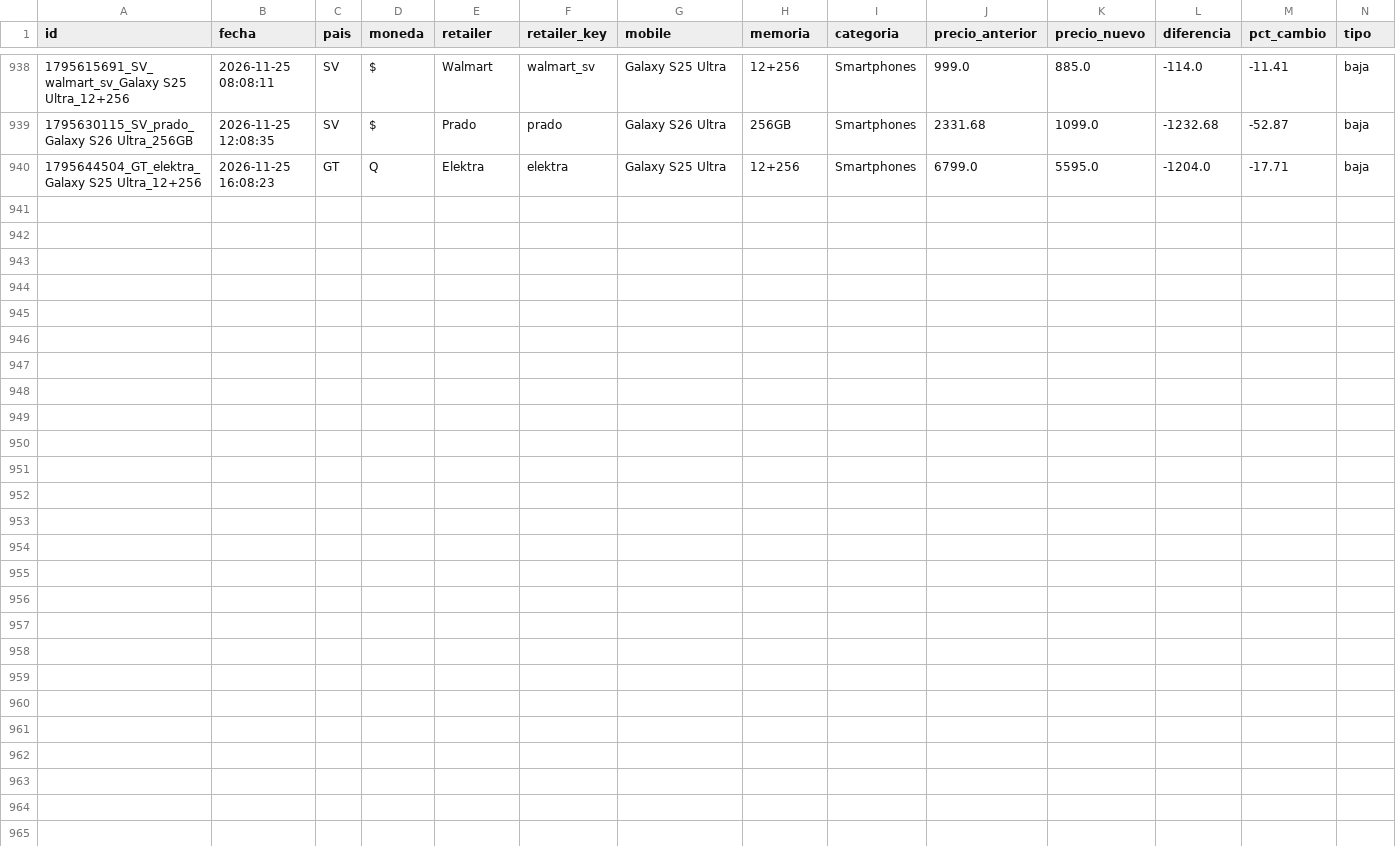
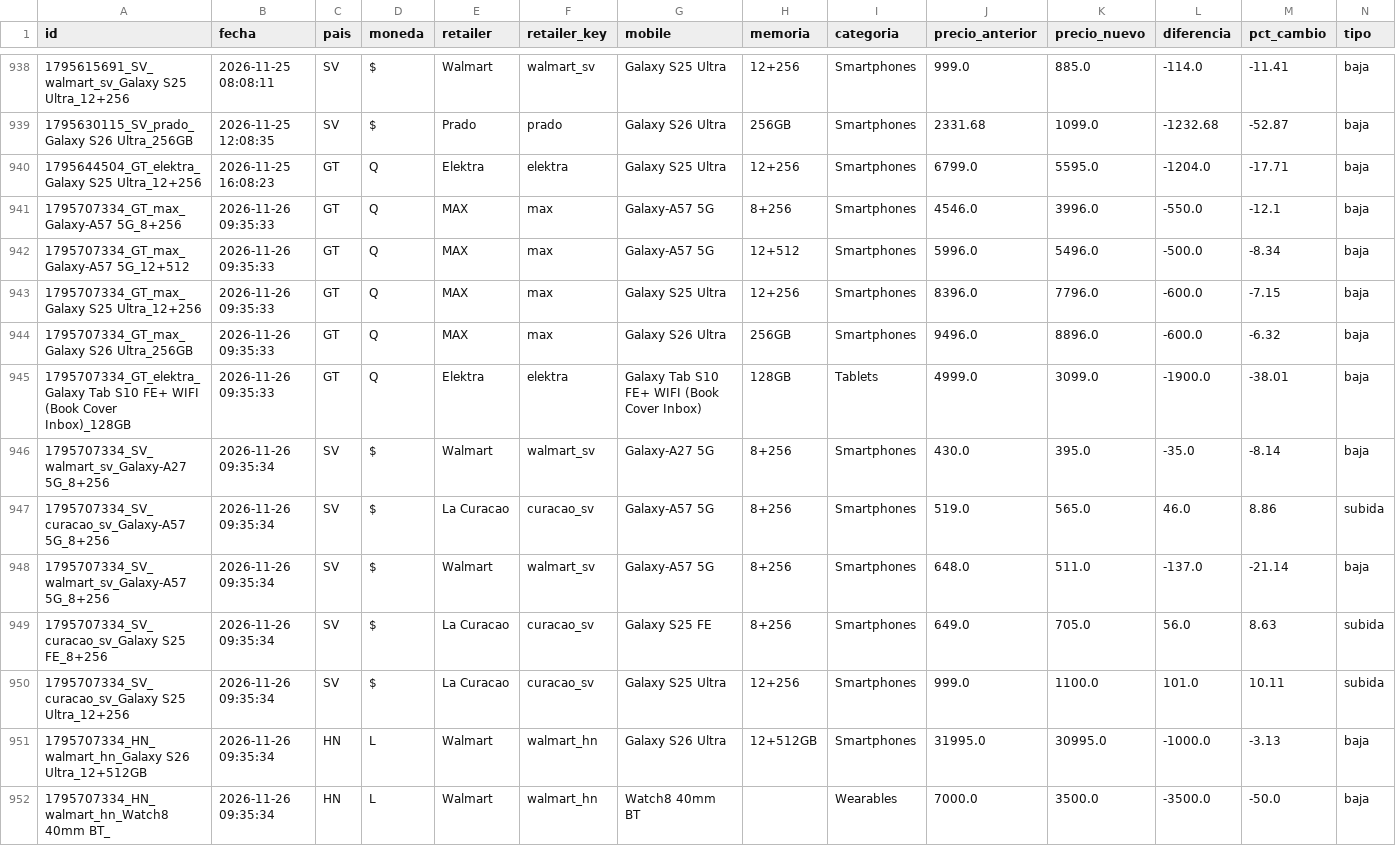
Before and after one commit to goldenboy1496/reporte-precios, a CSV file: data/historico_cambios.csv, drawn as a sheet; only a part is shown, gaps mark what is left out.

Commit message:
Auto-actualizacion de precios: 26/11/2026 09:35

```diff
--- a/data/historico_cambios.csv
+++ b/data/historico_cambios.csv
@@ -940 +940,13 @@ id,fecha,pais,moneda,retailer,retailer_key,mobile,memoria,categoria,precio_anter
 1795644504_GT_elektra_Galaxy S25 Ultra_12+256,2026-11-25 16:08:23,GT,Q,Elektra,elektra,Galaxy S25 Ultra,12+256,Smartphones,6799.0,5595.0,-1204.0,-17.71,baja
+1795707334_GT_max_Galaxy-A57 5G_8+256,2026-11-26 09:35:33,GT,Q,MAX,max,Galaxy-A57 5G,8+256,Smartphones,4546.0,3996.0,-550.0,-12.1,baja
+1795707334_GT_max_Galaxy-A57 5G_12+512,2026-11-26 09:35:33,GT,Q,MAX,max,Galaxy-A57 5G,12+512,Smartphones,5996.0,5496.0,-500.0,-8.34,baja
+1795707334_GT_max_Galaxy S25 Ultra_12+256,2026-11-26 09:35:33,GT,Q,MAX,max,Galaxy S25 Ultra,12+256,Smartphones,8396.0,7796.0,-600.0,-7.15,baja
+1795707334_GT_max_Galaxy S26 Ultra_256GB,2026-11-26 09:35:33,GT,Q,MAX,max,Galaxy S26 Ultra,256GB,Smartphones,9496.0,8896.0,-600.0,-6.32,baja
+1795707334_GT_elektra_Galaxy Tab S10 FE+ WIFI (Book Cover Inbox)_128GB,2026-11-26 09:35:33,GT,Q,Elektra,elektra,Galaxy Tab S10 FE+ WIFI (Book Cover Inbox),128GB,Tablets,4999.0,3099.0,-1900.0,-38.01,baja
+1795707334_SV_walmart_sv_Galaxy-A27 5G_8+256,2026-11-26 09:35:34,SV,$,Walmart,walmart_sv,Galaxy-A27 5G,8+256,Smartphones,430.0,395.0,-35.0,-8.14,baja
+1795707334_SV_curacao_sv_Galaxy-A57 5G_8+256,2026-11-26 09:35:34,SV,$,La Curacao,curacao_sv,Galaxy-A57 5G,8+256,Smartphones,519.0,565.0,46.0,8.86,subida
+1795707334_SV_walmart_sv_Galaxy-A57 5G_8+256,2026-11-26 09:35:34,SV,$,Walmart,walmart_sv,Galaxy-A57 5G,8+256,Smartphones,648.0,511.0,-137.0,-21.14,baja
+1795707334_SV_curacao_sv_Galaxy S25 FE_8+256,2026-11-26 09:35:34,SV,$,La Curacao,curacao_sv,Galaxy S25 FE,8+256,Smartphones,649.0,705.0,56.0,8.63,subida
+1795707334_SV_curacao_sv_Galaxy S25 Ultra_12+256,2026-11-26 09:35:34,SV,$,La Curacao,curacao_sv,Galaxy S25 Ultra,12+256,Smartphones,999.0,1100.0,101.0,10.11,subida
+1795707334_HN_walmart_hn_Galaxy S26 Ultra_12+512GB,2026-11-26 09:35:34,HN,L,Walmart,walmart_hn,Galaxy S26 Ultra,12+512GB,Smartphones,31995.0,30995.0,-1000.0,-3.13,baja
+1795707334_HN_walmart_hn_Watch8 40mm BT_,2026-11-26 09:35:34,HN,L,Walmart,walmart_hn,Watch8 40mm BT,,Wearables,7000.0,3500.0,-3500.0,-50.0,baja
```
Also changed, not shown: data/productos_max.csv, data/productos_siman.csv, 20 other files.
